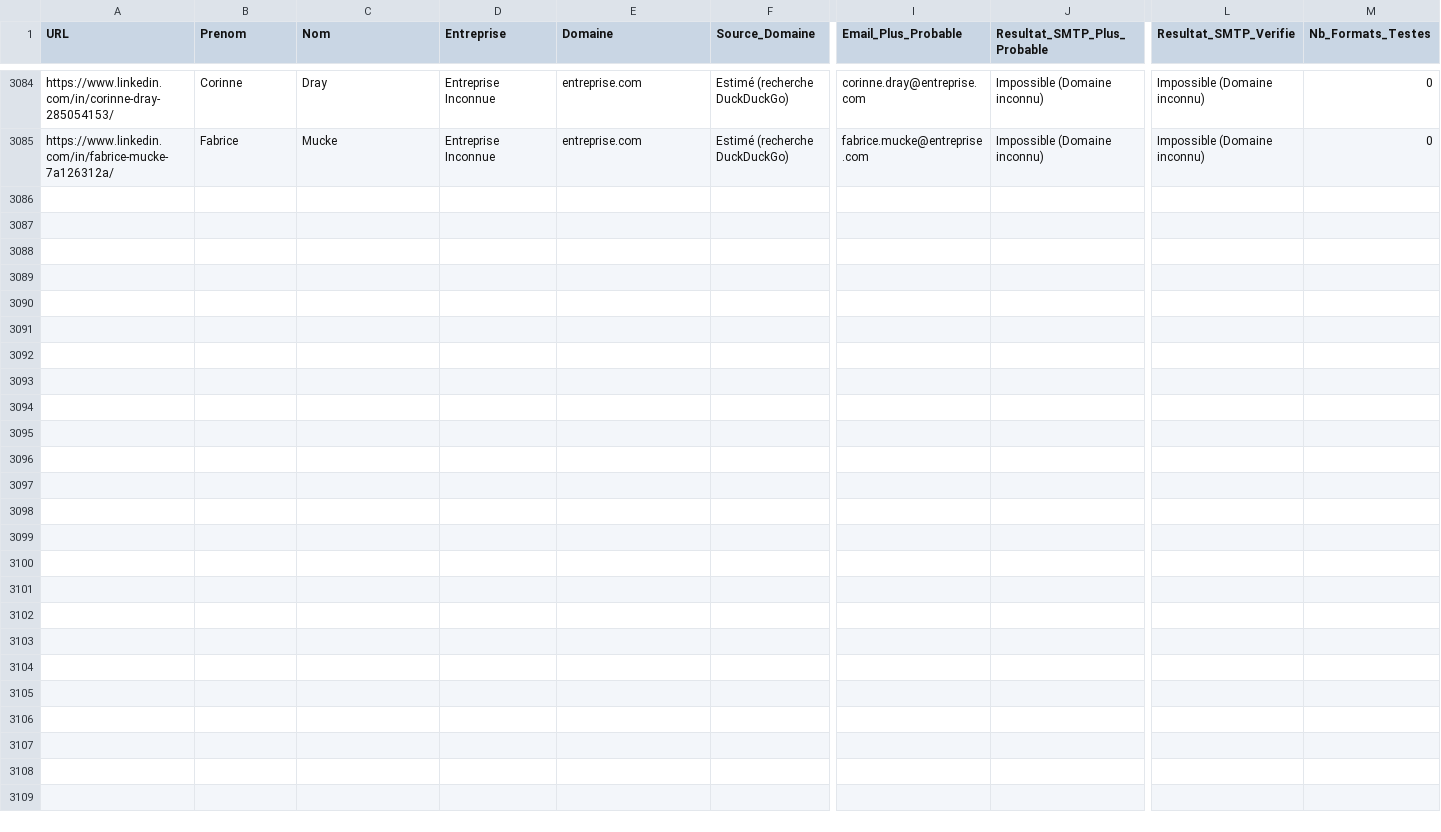
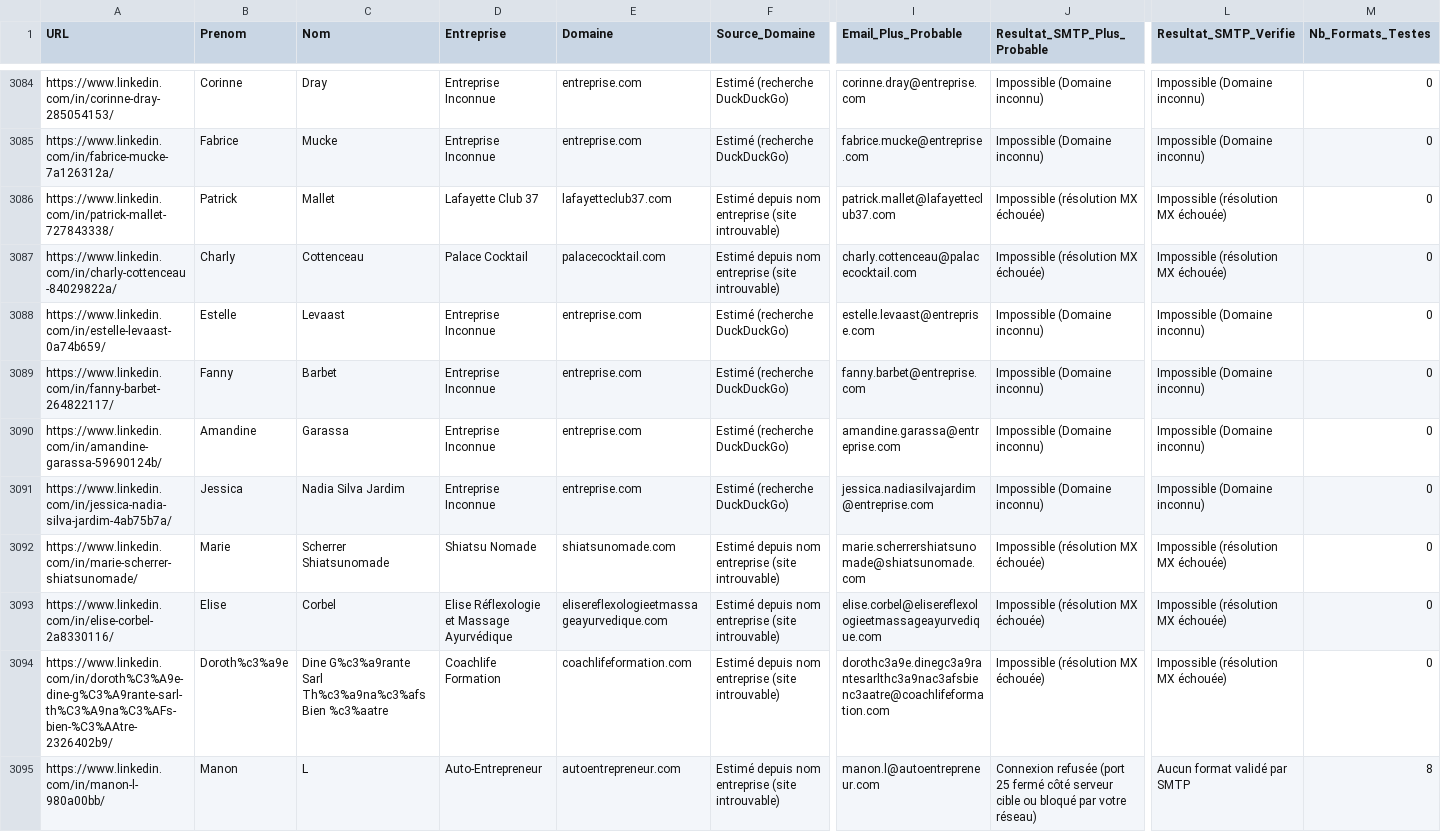
Before and after one commit to infographistemada-sudo/URL-4, a CSV file: leads_enrichis.csv, drawn as a sheet; only a part is shown, gaps mark what is left out; rows hold the shown columns only; the diff covers the shown part only; the diff names each change by its address in the sheet, - before the commit and + after, or states it on an @@ line.

```diff
--- a/leads_enrichis.csv
+++ b/leads_enrichis.csv
+row 3086: https://www.linkedin.com/in/patrick-mallet-727843338/ | Patrick | Mallet | Lafayette Club 37 | lafayetteclub37.com | Estimé depuis nom entreprise (site introuvable) | patrick.mallet@lafayetteclub37.com | Impossible (résolution MX échouée) | Impossible (résolution MX échouée) | 0
+row 3087: https://www.linkedin.com/in/charly-cottenceau-84029822a/ | Charly | Cottenceau | Palace Cocktail | palacecocktail.com | Estimé depuis nom entreprise (site introuvable) | charly.cottenceau@palacecocktail.com | Impossible (résolution MX échouée) | Impossible (résolution MX échouée) | 0
+row 3088: https://www.linkedin.com/in/estelle-levaast-0a74b659/ | Estelle | Levaast | Entreprise Inconnue | entreprise.com | Estimé (recherche DuckDuckGo) | estelle.levaast@entreprise.com | Impossible (Domaine inconnu) | Impossible (Domaine inconnu) | 0
+row 3089: https://www.linkedin.com/in/fanny-barbet-264822117/ | Fanny | Barbet | Entreprise Inconnue | entreprise.com | Estimé (recherche DuckDuckGo) | fanny.barbet@entreprise.com | Impossible (Domaine inconnu) | Impossible (Domaine inconnu) | 0
+row 3090: https://www.linkedin.com/in/amandine-garassa-59690124b/ | Amandine | Garassa | Entreprise Inconnue | entreprise.com | Estimé (recherche DuckDuckGo) | amandine.garassa@entreprise.com | Impossible (Domaine inconnu) | Impossible (Domaine inconnu) | 0
+row 3091: https://www.linkedin.com/in/jessica-nadia-silva-jardim-4ab75b7a/ | Jessica | Nadia Silva Jardim | Entreprise Inconnue | entreprise.com | Estimé (recherche DuckDuckGo) | jessica.nadiasilvajardim@entreprise.com | Impossible (Domaine inconnu) | Impossible (Domaine inconnu) | 0
+row 3092: https://www.linkedin.com/in/marie-scherrer-shiatsunomade/ | Marie | Scherrer Shiatsunomade | Shiatsu Nomade | shiatsunomade.com | Estimé depuis nom entreprise (site introuvable) | marie.scherrershiatsunomade@shiatsunomade.com | Impossible (résolution MX échouée) | Impossible (résolution MX échouée) | 0
+row 3093: https://www.linkedin.com/in/elise-corbel-2a8330116/ | Elise | Corbel | Elise Réflexologie et Massage Ayurvédique | elisereflexologieetmassageayurvedique.com | Estimé depuis nom entreprise (site introuvable) | elise.corbel@elisereflexologieetmassageayurvedique.com | Impossible (résolution MX échouée) | Impossible (résolution MX échouée) | 0
+row 3094: https://www.linkedin.com/in/doroth%C3%A9e-dine-g%C3%A9rante-sarl-th%C3%A9na%C3%AFs-bien-%C3%AAtre-2326402b9/ | Doroth%c3%a9e | Dine G%c3%a9rante Sarl Th%c3%a9na%c3%afs Bien %c3%aatre | Coachlife Formation | coachlifeformation.com | Estimé depuis nom entreprise (site introuvable) | dorothc3a9e.dinegc3a9rantesarlthc3a9nac3afsbienc3aatre@coachlifeformation.com | Impossible (résolution MX échouée) | Impossible (résolution MX échouée) | 0
+row 3095: https://www.linkedin.com/in/manon-l-980a00bb/ | Manon | L | Auto-Entrepreneur | autoentrepreneur.com | Estimé depuis nom entreprise (site introuvable) | manon.l@autoentrepreneur.com | Connexion refusée (port 25 fermé côté serveur cible ou bloqué par votre réseau) | Aucun format validé par SMTP | 8
```
Also changed, not shown: 10 added rows elsewhere in this file, liste.csv.
